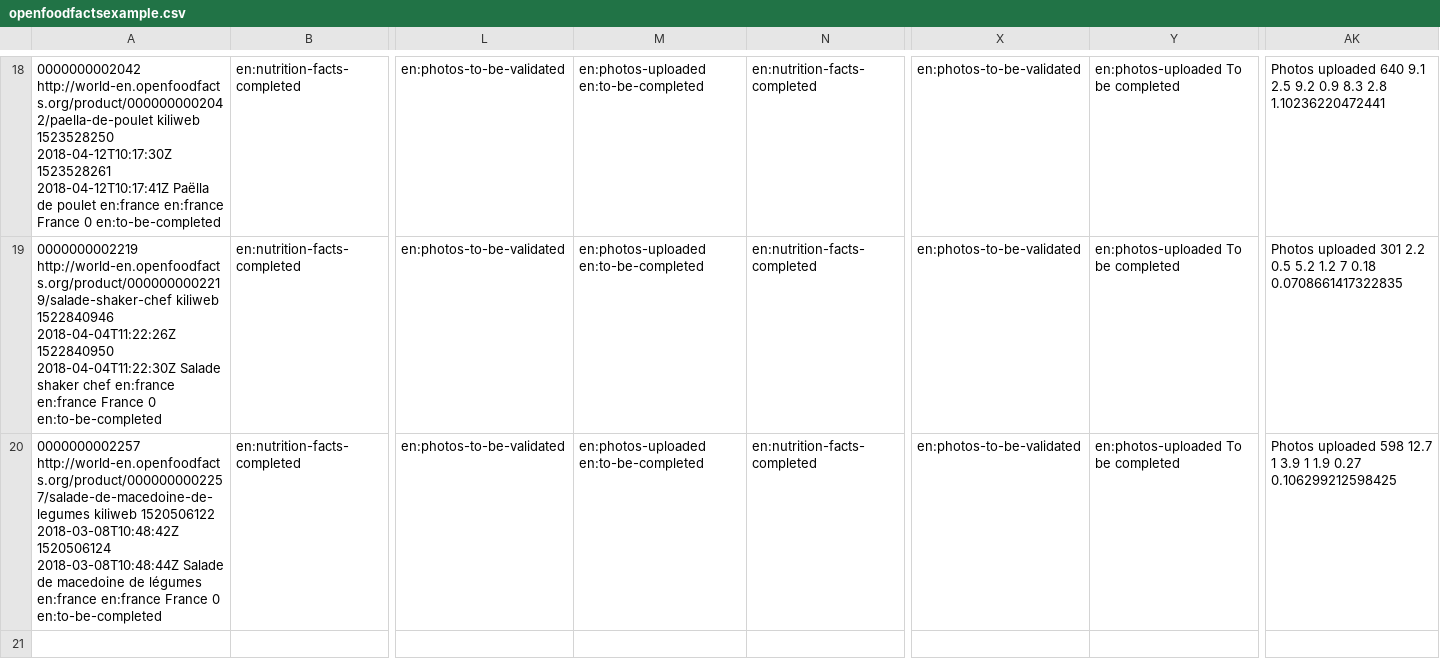
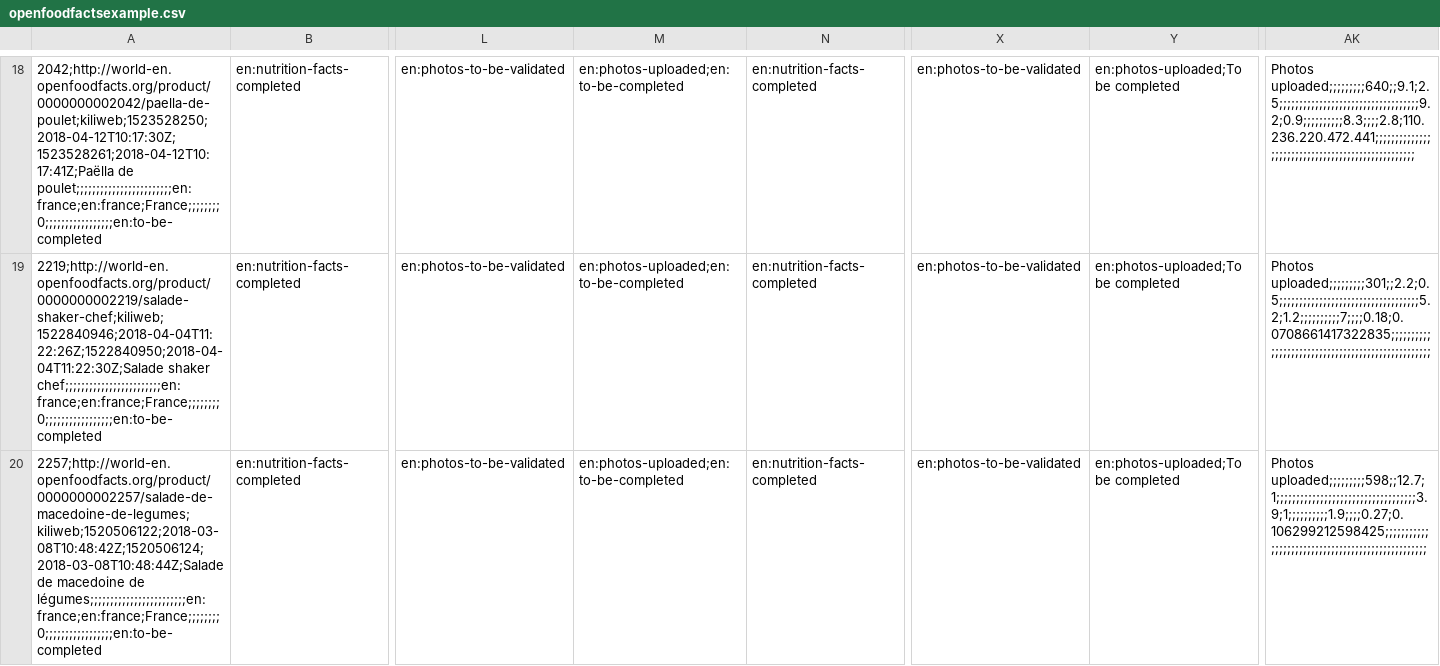
Before and after one commit to oeg-upm/morph-rdb, a CSV file: morph-examples/examples-csv/openfoodfactsexample.csv, drawn as a sheet; only a part is shown, gaps mark what is left out; the diff covers the shown part only; the diff names each change by its address in the sheet, - before the commit and + after, or states it on an @@ line.

```diff
--- a/morph-examples/examples-csv/openfoodfactsexample.csv
+++ b/morph-examples/examples-csv/openfoodfactsexample.csv
-A18: 0000000002042 http://world-en.openfoodfacts.org/product/0000000002042/paella-de-poulet kiliweb 1523528250 2018-04-12T10:17:30Z 1523528261 2018-04-12T10:17:41Z Paëlla de poulet en:france en:france France 0 en:to-be-completed
+A18: 2042;http://world-en.openfoodfacts.org/product/0000000002042/paella-de-poulet;kiliweb;1523528250;2018-04-12T10:17:30Z;1523528261;2018-04-12T10:17:41Z;Paëlla de poulet;;;;;;;;;;;;;;;;;;;;;;;;en:france;en:france;France;;;;;;;;0;;;;;;;;;;;;;;;;;en:to-be-completed
-M18:M20: en:photos-uploaded en:to-be-completed
+M18:M20: en:photos-uploaded;en:to-be-completed
-Y18:Y20: en:photos-uploaded To be completed
+Y18:Y20: en:photos-uploaded;To be completed
-AK18: Photos uploaded 640 9.1 2.5 9.2 0.9 8.3 2.8 1.10236220472441
+AK18: Photos uploaded;;;;;;;;;640;;9.1;2.5;;;;;;;;;;;;;;;;;;;;;;;;;;;;;;;;;;;9.2;0.9;;;;;;;;;;8.3;;;;2.8;110.236.220.472.441;;;;;;;;;;;;;;;;;;;;;;;;;;;;;;;;;;;;;;;;;;;;;;;;;;
-A19: 0000000002219 http://world-en.openfoodfacts.org/product/0000000002219/salade-shaker-chef kiliweb 1522840946 2018-04-04T11:22:26Z 1522840950 2018-04-04T11:22:30Z Salade shaker chef en:france en:france France 0 en:to-be-completed
+A19: 2219;http://world-en.openfoodfacts.org/product/0000000002219/salade-shaker-chef;kiliweb;1522840946;2018-04-04T11:22:26Z;1522840950;2018-04-04T11:22:30Z;Salade shaker chef;;;;;;;;;;;;;;;;;;;;;;;;en:france;en:france;France;;;;;;;;0;;;;;;;;;;;;;;;;;en:to-be-completed
-AK19: Photos uploaded 301 2.2 0.5 5.2 1.2 7 0.18 0.0708661417322835
+AK19: Photos uploaded;;;;;;;;;301;;2.2;0.5;;;;;;;;;;;;;;;;;;;;;;;;;;;;;;;;;;;5.2;1.2;;;;;;;;;;7;;;;0.18;0.0708661417322835;;;;;;;;;;;;;;;;;;;;;;;;;;;;;;;;;;;;;;;;;;;;;;;;;;
-A20: 0000000002257 http://world-en.openfoodfacts.org/product/0000000002257/salade-de-macedoine-de-legumes kiliweb 1520506122 2018-03-08T10:48:42Z 1520506124 2018-03-08T10:48:44Z Salade de macedoine de légumes en:france en:france France 0 en:to-be-completed
+A20: 2257;http://world-en.openfoodfacts.org/product/0000000002257/salade-de-macedoine-de-legumes;kiliweb;1520506122;2018-03-08T10:48:42Z;1520506124;2018-03-08T10:48:44Z;Salade de macedoine de légumes;;;;;;;;;;;;;;;;;;;;;;;;en:france;en:france;France;;;;;;;;0;;;;;;;;;;;;;;;;;en:to-be-completed
-AK20: Photos uploaded 598 12.7 1 3.9 1 1.9 0.27 0.106299212598425
+AK20: Photos uploaded;;;;;;;;;598;;12.7;1;;;;;;;;;;;;;;;;;;;;;;;;;;;;;;;;;;;3.9;1;;;;;;;;;;1.9;;;;0.27;0.106299212598425;;;;;;;;;;;;;;;;;;;;;;;;;;;;;;;;;;;;;;;;;;;;;;;;;;
```
Also changed, not shown: 1 added row, 1 removed row and 72 edited cells elsewhere in this file.
